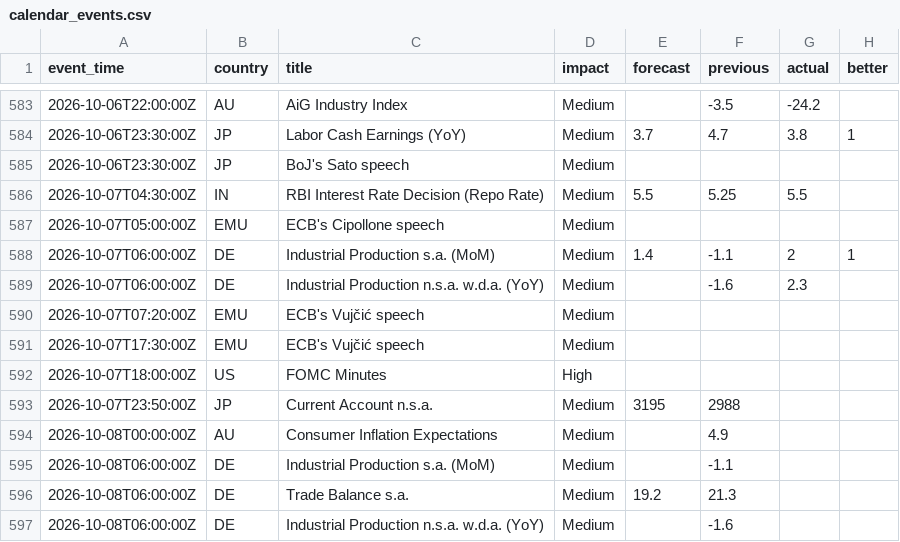
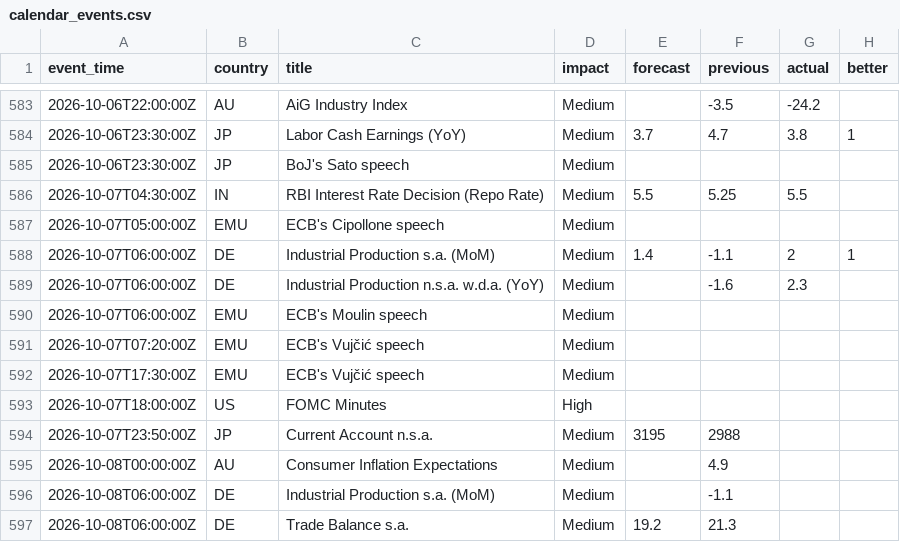
Before and after one commit to ChrisHo0317/Local_Dashboard, a CSV file: data/calendar_events.csv, drawn as a sheet; only a part is shown, gaps mark what is left out; the shorter side is filled out with more unchanged rows.

```diff
--- a/data/calendar_events.csv
+++ b/data/calendar_events.csv
@@ -589,2 +589,3 @@ event_time,country,title,impact,forecast,previous,actual,better
 2026-10-07T06:00:00Z,DE,Industrial Production n.s.a. w.d.a. (YoY),Medium,,-1.6,2.3,
+2026-10-07T06:00:00Z,EMU,ECB's Moulin speech,Medium,,,,
 2026-10-07T07:20:00Z,EMU,ECB's Vujčić speech,Medium,,,,
```
Also changed, not shown: data/macro.csv, 1 other file.
